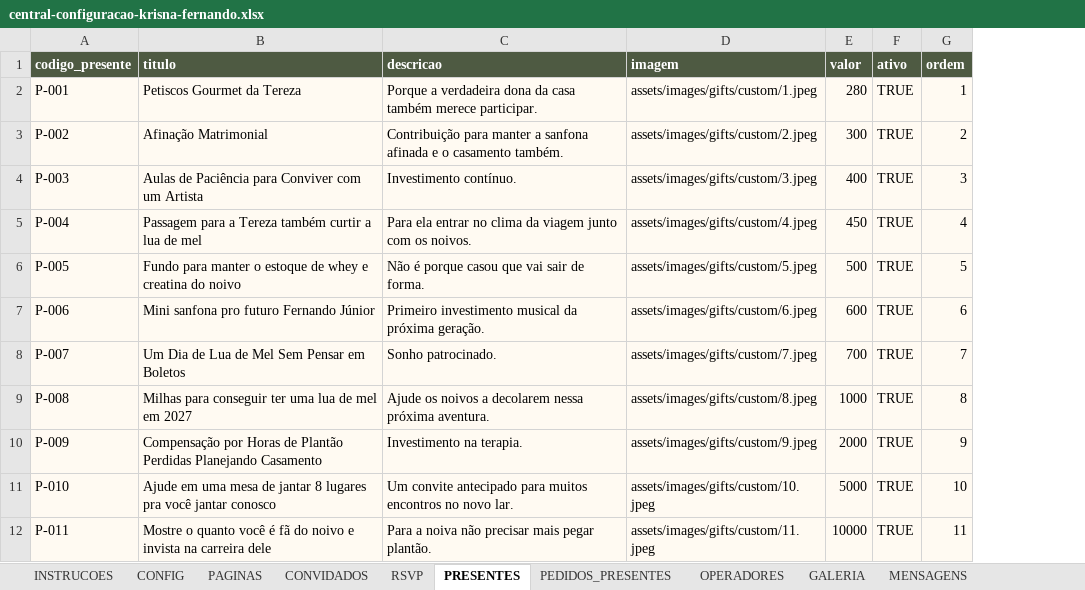
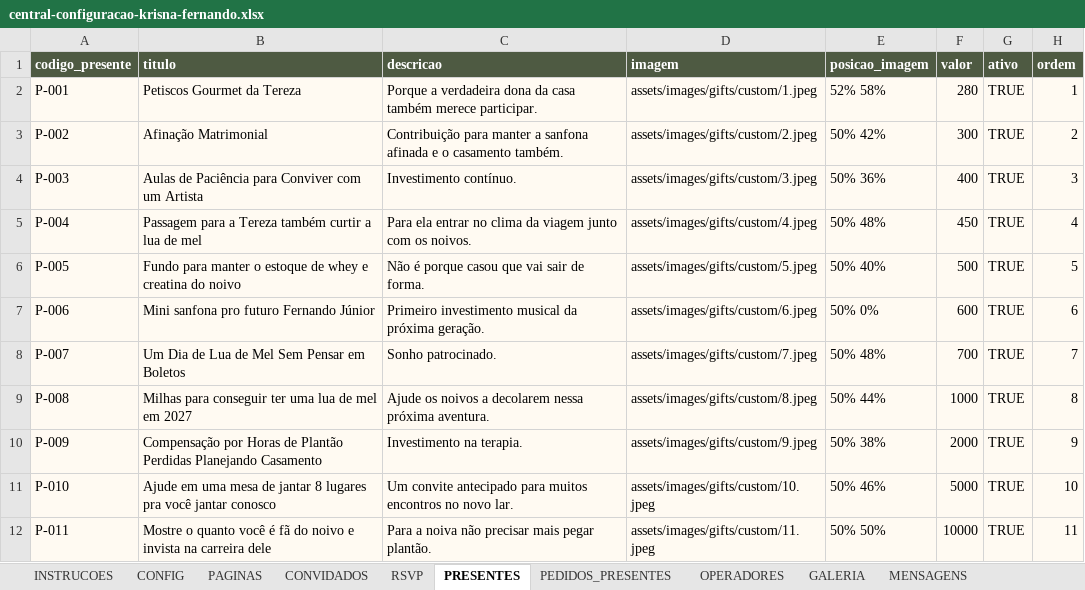
Before and after one commit to fernandooamorim-bot/kef, an Excel workbook: outputs/central-configuracao-krisna-fernando.xlsx, sheet PRESENTES, drawn as a sheet; values as stored, in another font and other column widths than the file's, no borders; the diff names each change by its address in the sheet, - before the commit and + after, or states it on an @@ line.

Commit message:
Melhora enquadramento dos presentes

```diff
--- a/outputs/central-configuracao-krisna-fernando.xlsx (sheet PRESENTES)
+++ b/outputs/central-configuracao-krisna-fernando.xlsx (sheet PRESENTES)
+column E (posicao_imagem), rows 2-12: 52% 58% | 50% 42% | 50% 36% | 50% 48% | 50% 40% | 50% 0% | 50% 48% | 50% 44% | 50% 38% | 50% 46% | 50% 50%
```
Also changed, not shown: 18 other files.
